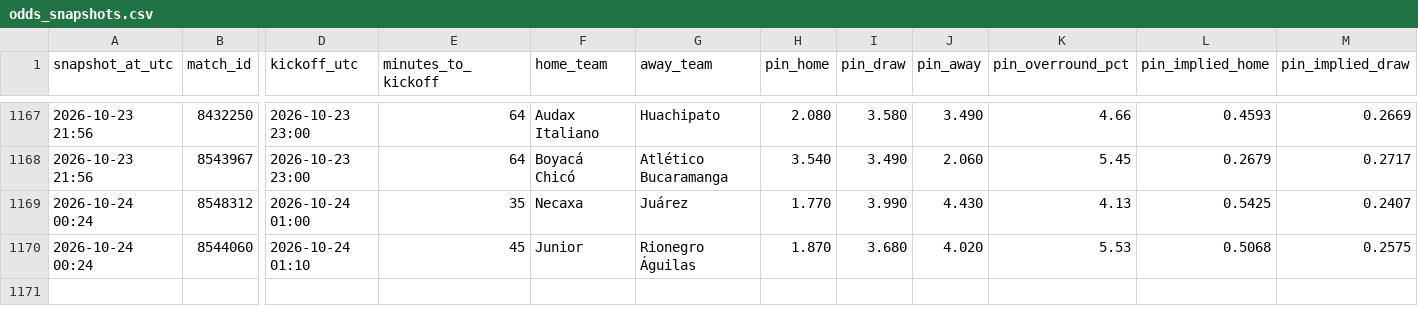
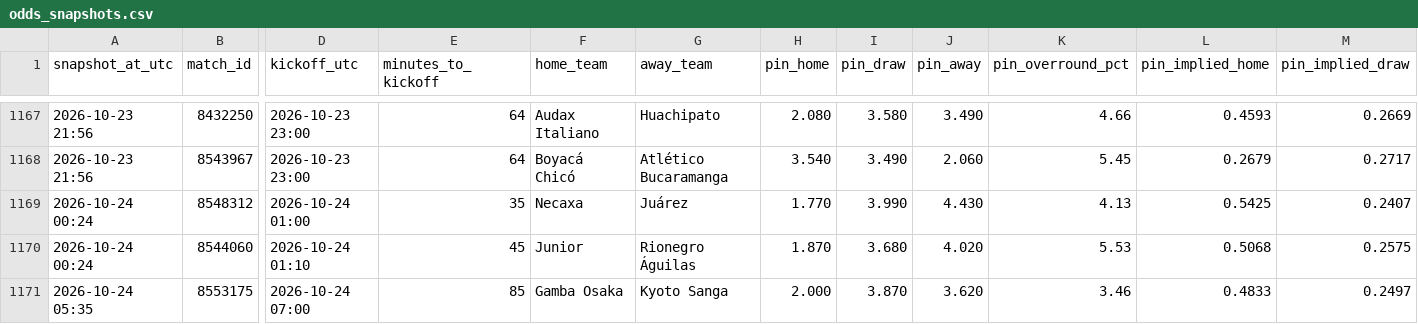
Before and after one commit to Bggantchev/betting-system, a CSV file: odds_snapshots.csv, drawn as a sheet; only a part is shown, gaps mark what is left out; rows hold the shown columns only; the diff names each change by its address in the sheet, - before the commit and + after, or states it on an @@ line.

```diff
--- a/odds_snapshots.csv
+++ b/odds_snapshots.csv
+row 1171: 2026-10-24 05:35 | 8553175 | 2026-10-24 07:00 | 85 | Gamba Osaka | Kyoto Sanga | 2.000 | 3.870 | 3.620 | 3.46 | 0.4833 | 0.2497
```
